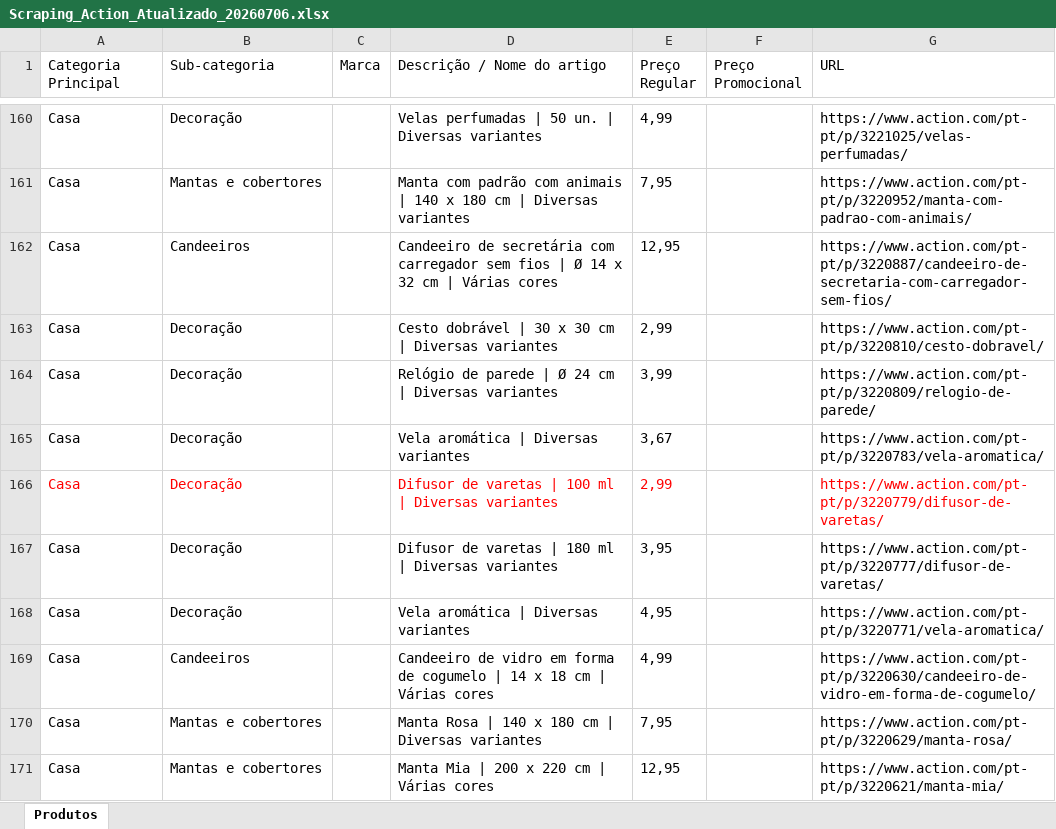
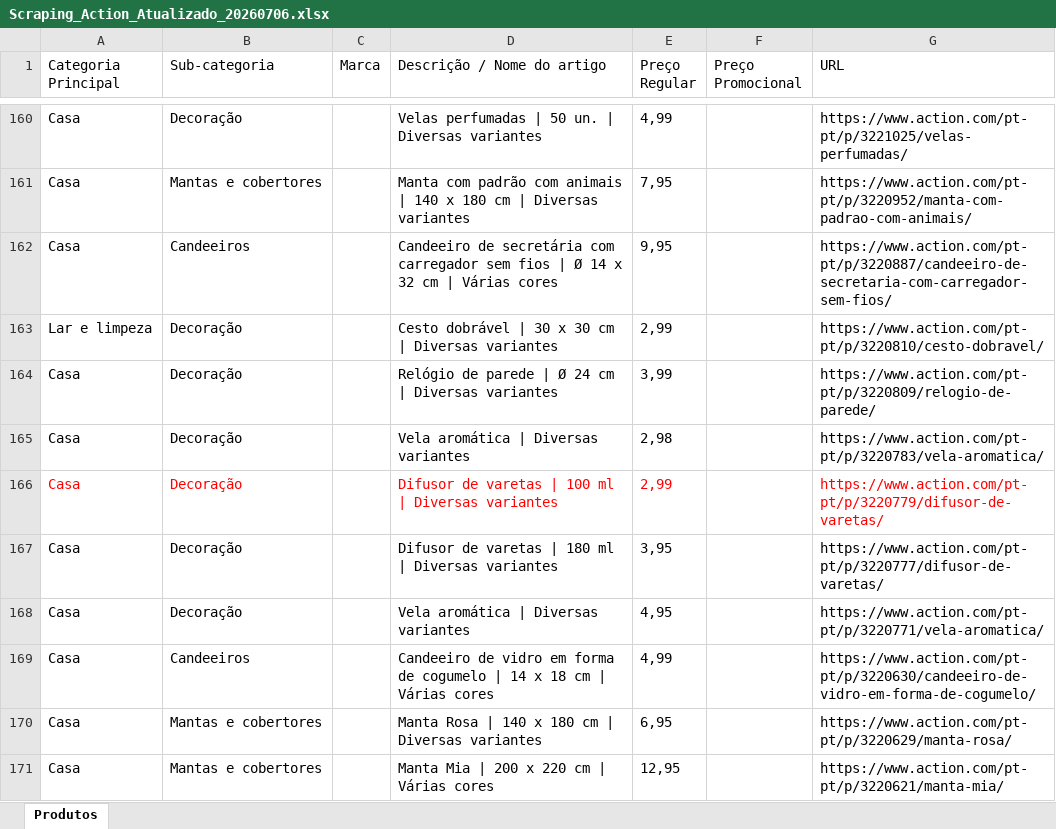
Before and after one commit to Holiday090/teste01, an Excel workbook: Scraping_Action_Atualizado_20260706.xlsx, sheet Produtos, drawn as a sheet; only a part is shown, gaps mark what is left out; values as stored, in another font and other column widths than the file's, no borders; the diff covers the shown part only; the diff names each change by its address in the sheet, - before the commit and + after, or states it on an @@ line.

```diff
--- a/Scraping_Action_Atualizado_20260706.xlsx (sheet Produtos)
+++ b/Scraping_Action_Atualizado_20260706.xlsx (sheet Produtos)
-E162 (Preço Regular): 12,95
+E162 (Preço Regular): 9,95
-A163 (Categoria Principal): Casa
+A163 (Categoria Principal): Lar e limpeza
-E165 (Preço Regular): 3,67
+E165 (Preço Regular): 2,98
-E170 (Preço Regular): 7,95
+E170 (Preço Regular): 6,95
```
Also changed, not shown: 23 edited cells elsewhere in this sheet, 1 other file.
